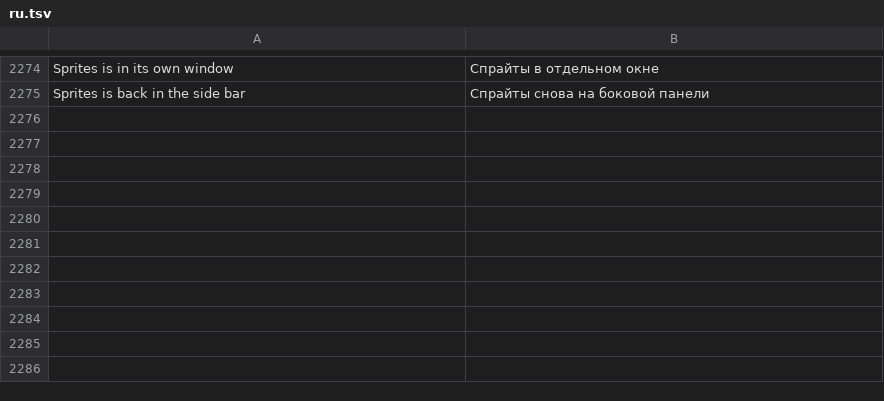
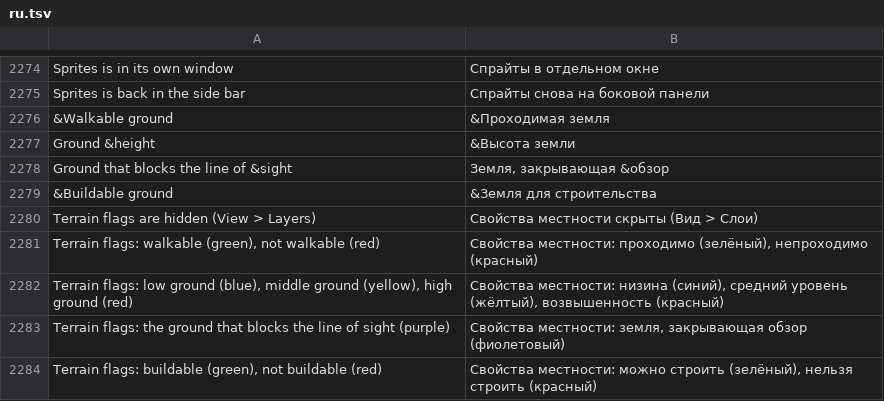
Before and after one commit to stardraft-editor/stardraft, a TSV file: apps/editor/res/lang/ru.tsv, drawn as a sheet; only a part is shown, gaps mark what is left out.

Commit message:
View > Layers > Terrain flags: Walkable ground (green, red), Ground height (low blue, middle yellow, high red), Ground that blocks the line of sight (purple) and Buildable ground (green, red), from the tileset's VF4 minitile flags and CV5 groups; the same item again hides the layer; snapshot cases map-terrain-flags-*

```diff
--- a/apps/editor/res/lang/ru.tsv
+++ b/apps/editor/res/lang/ru.tsv
@@ -2303 +2303,10 @@ Sprites is in its own window	Спрайты в отдельном окне
 Sprites is back in the side bar	Спрайты снова на боковой панели
+&Walkable ground	&Проходимая земля
+Ground &height	&Высота земли
+Ground that blocks the line of &sight	Земля, закрывающая &обзор
+&Buildable ground	&Земля для строительства
+Terrain flags are hidden (View > Layers)	Свойства местности скрыты (Вид > Слои)
+Terrain flags: walkable (green), not walkable (red)	Свойства местности: проходимо (зелёный), непроходимо (красный)
+Terrain flags: low ground (blue), middle ground (yellow), high ground (red)	Свойства местности: низина (синий), средний уровень (жёлтый), возвышенность (красный)
+Terrain flags: the ground that blocks the line of sight (purple)	Свойства местности: земля, закрывающая обзор (фиолетовый)
+Terrain flags: buildable (green), not buildable (red)	Свойства местности: можно строить (зелёный), нельзя строить (красный)
```
Also changed, not shown: apps/editor/res/lang/es.tsv, apps/editor/res/lang/ko.tsv, 12 other files.
